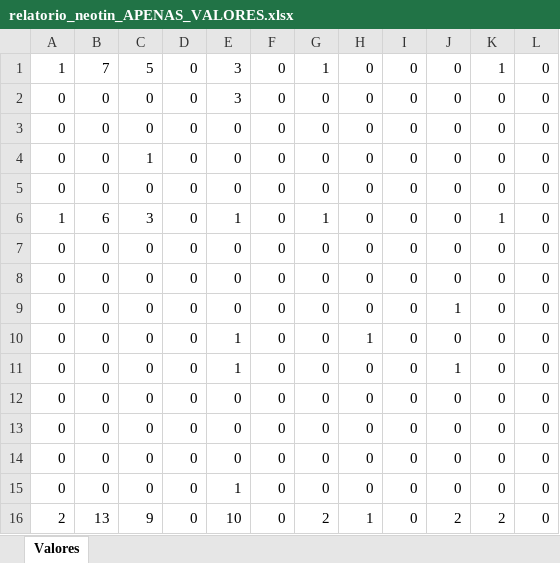
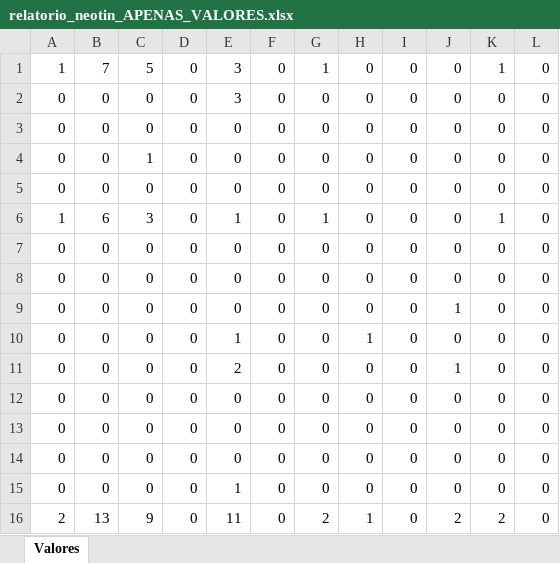
Before and after one commit to Davi-html/analise-opera-facil, an Excel workbook: Prestador/neotin/resultado/relatorio_neotin_APENAS_VALORES.xlsx, sheet Valores, drawn as a sheet; values as stored, in another font and other column widths than the file's, no borders; the diff names each change by its address in the sheet, - before the commit and + after, or states it on an @@ line.

```diff
--- a/Prestador/neotin/resultado/relatorio_neotin_APENAS_VALORES.xlsx (sheet Valores)
+++ b/Prestador/neotin/resultado/relatorio_neotin_APENAS_VALORES.xlsx (sheet Valores)
-E11: 1
+E11: 2
-E16: 10
+E16: 11
```
Also changed, not shown: Prestador/neotin/resultado/relatorio_neotin_COMPLETO.xlsx, Prestador/prontobaby/resultado/relatorio_prontobaby_APENAS_VALORES.xlsx, 17 other files.
